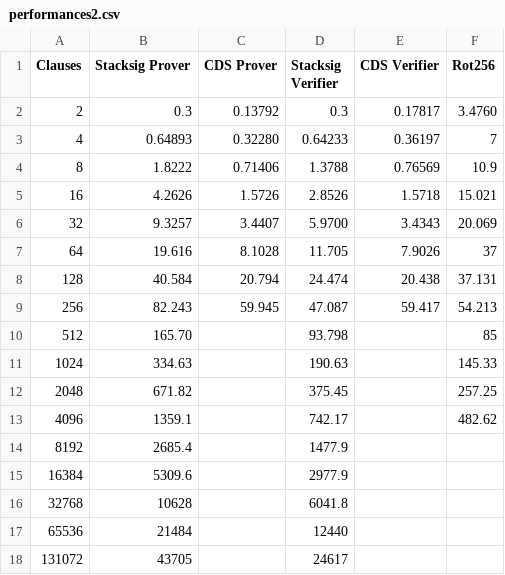
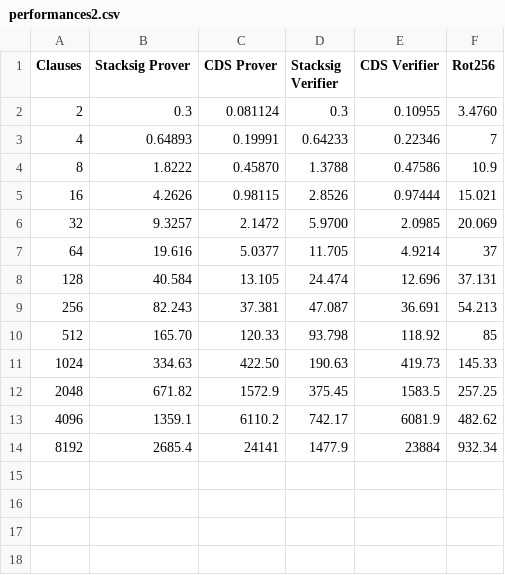
Before and after one commit to Justanhy/disjunctive-zk, a CSV file: plots/performances2.csv, drawn as a sheet.

```diff
--- a/plots/performances2.csv
+++ b/plots/performances2.csv
@@ -1,18 +1,14 @@
 Clauses,Stacksig Prover,CDS Prover,Stacksig Verifier,CDS Verifier,Rot256,
-2,0.3,0.13792,0.3,0.17817,3.4760,
-4,0.64893,0.32280,0.64233,0.36197,7,
-8,1.8222,0.71406,1.3788,0.76569,10.9,
-16,4.2626,1.5726,2.8526,1.5718,15.021,
-32,9.3257,3.4407,5.9700,3.4343,20.069,
-64,19.616,8.1028,11.705,7.9026,37,
-128,40.584,20.794,24.474,20.438,37.131,
-256,82.243,59.945,47.087,59.417,54.213,
-512,165.70,,93.798,,85,
-1024,334.63,,190.63,,145.33,
-2048,671.82,,375.45,,257.25,
-4096,1359.1,,742.17,,482.62,
-8192,2685.4,,1477.9,,,
-16384,5309.6,,2977.9,,,
-32768,10628,,6041.8,,,
-65536,21484,,12440,,,
-131072,43705,,24617,,,
+2,0.3,0.081124,0.3,0.10955,3.4760,
+4,0.64893,0.19991,0.64233,0.22346,7,
+8,1.8222,0.45870,1.3788,0.47586,10.9,
+16,4.2626,0.98115,2.8526,0.97444,15.021,
+32,9.3257,2.1472,5.9700,2.0985,20.069,
+64,19.616,5.0377,11.705,4.9214,37,
+128,40.584,13.105,24.474,12.696,37.131,
+256,82.243,37.381,47.087,36.691,54.213,
+512,165.70,120.33,93.798,118.92,85,
+1024,334.63,422.50,190.63,419.73,145.33,
+2048,671.82,1572.9,375.45,1583.5,257.25,
+4096,1359.1,6110.2,742.17,6081.9,482.62,
+8192,2685.4,24141,1477.9,23884,932.34,
```
Also changed, not shown: plots/performances.csv, 14 other files.
